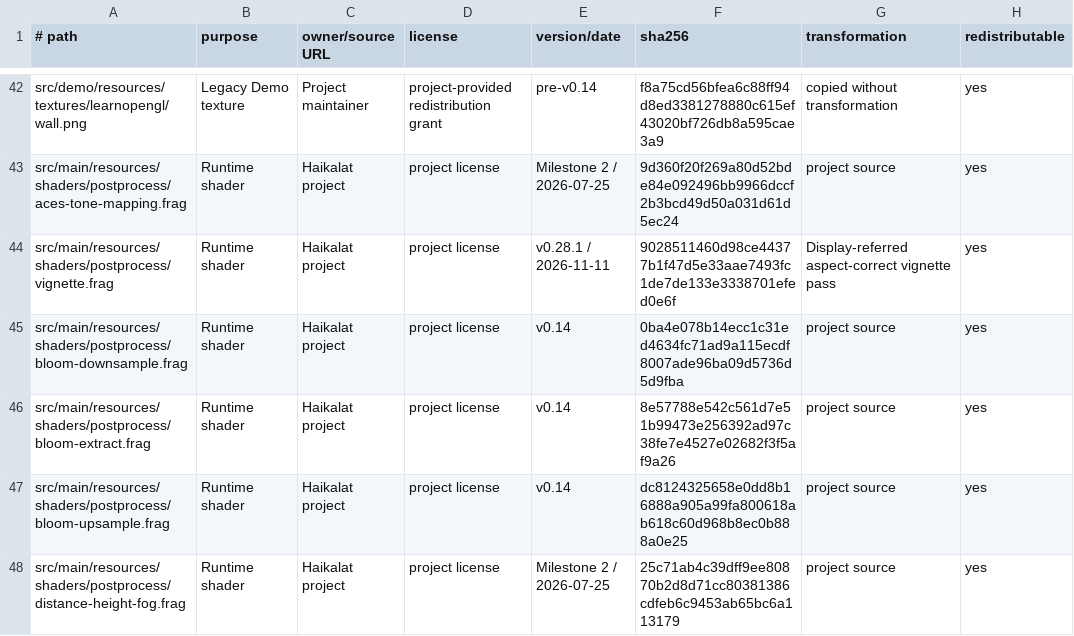
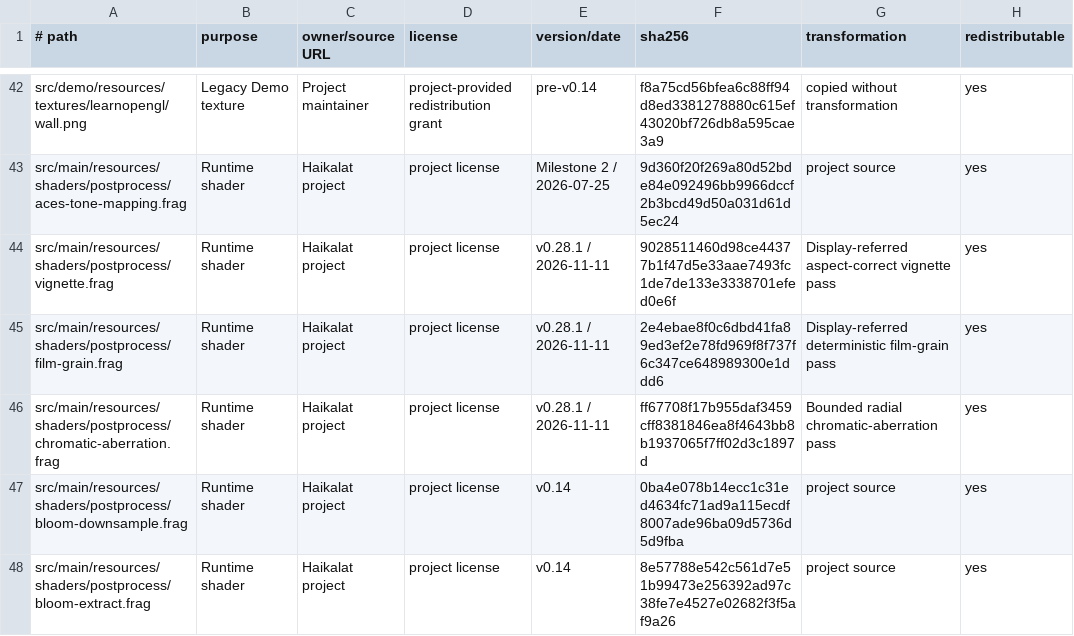
Before and after one commit to KLjiana/haikalat, a TSV file: docs/licenses/assets.tsv, drawn as a sheet; only a part is shown, gaps mark what is left out; the shorter side is filled out with more unchanged rows.

Commit message:
feat(postprocess): add film grain and chromatic aberration

```diff
--- a/docs/licenses/assets.tsv
+++ b/docs/licenses/assets.tsv
@@ -44,2 +44,4 @@ src/main/resources/shaders/postprocess/aces-tone-mapping.frag	Runtime shader	Hai
 src/main/resources/shaders/postprocess/vignette.frag	Runtime shader	Haikalat project	project license	v0.28.1 / 2026-11-11	9028511460d98ce44377b1f47d5e33aae7493fc1de7de133e3338701efed0e6f	Display-referred aspect-correct vignette pass	yes
+src/main/resources/shaders/postprocess/film-grain.frag	Runtime shader	Haikalat project	project license	v0.28.1 / 2026-11-11	2e4ebae8f0c6dbd41fa89ed3ef2e78fd969f8f737f6c347ce648989300e1ddd6	Display-referred deterministic film-grain pass	yes
+src/main/resources/shaders/postprocess/chromatic-aberration.frag	Runtime shader	Haikalat project	project license	v0.28.1 / 2026-11-11	ff67708f17b955daf3459cff8381846ea8f4643bb8b1937065f7ff02d3c1897d	Bounded radial chromatic-aberration pass	yes
 src/main/resources/shaders/postprocess/bloom-downsample.frag	Runtime shader	Haikalat project	project license	v0.14	0ba4e078b14ecc1c31ed4634fc71ad9a115ecdf8007ade96ba09d5736d5d9fba	project source	yes
```
Also changed, not shown: 14 other files.
